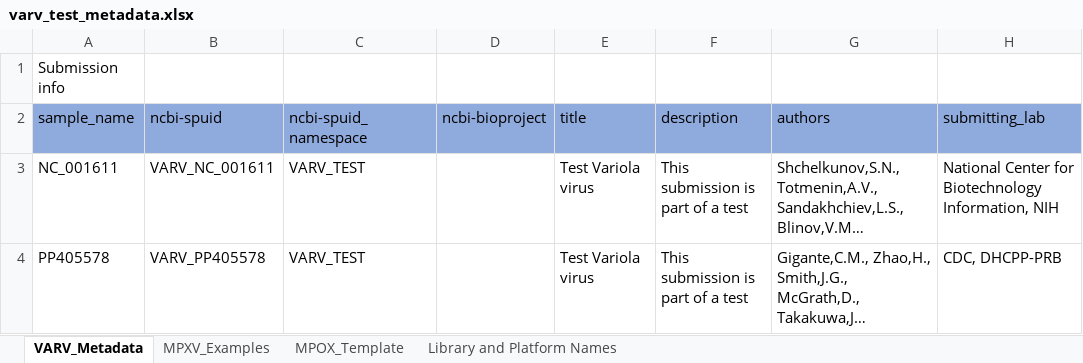
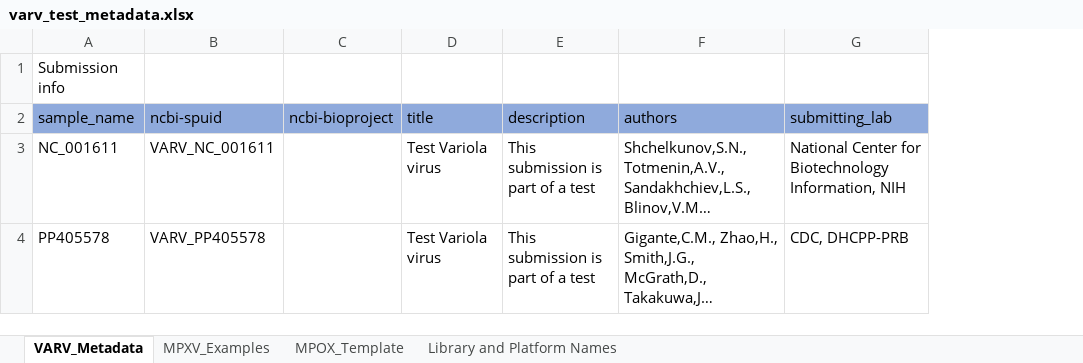
Before and after one commit to CDCgov/tostadas, an Excel workbook: assets/sample_metadata/varv_test_metadata.xlsx, sheet VARV_Metadata, drawn as a sheet; only a part is shown; long unchanged cells end in …; values as stored, in another font and other column widths than the file's, no borders; the diff names each change by its address in the sheet, - before the commit and + after, or states it on an @@ line.

Commit message:
update Excel files to remove ncbi-namespace that's now in submission config file

```diff
--- a/assets/sample_metadata/varv_test_metadata.xlsx (sheet VARV_Metadata)
+++ b/assets/sample_metadata/varv_test_metadata.xlsx (sheet VARV_Metadata)
-column C (ncbi-spuid_namespace), rows 3-4: VARV_TEST | VARV_TEST
```
Also changed, not shown: assets/metadata_template.xlsx, assets/sample_metadata/bacteria_test_metadata.xlsx, 2 other files.
